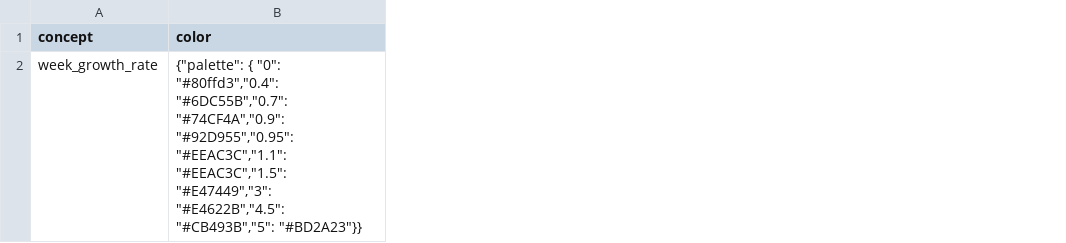
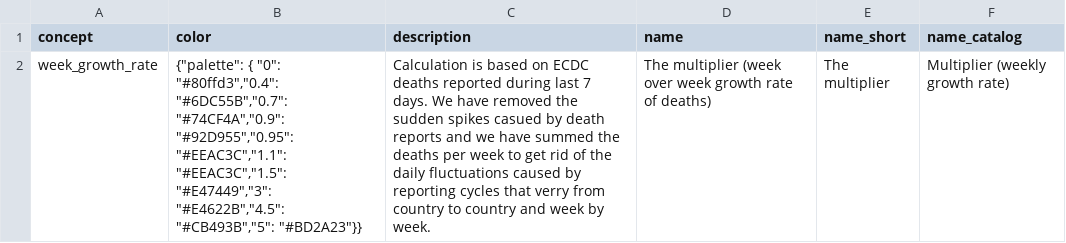
Before and after one commit to open-numbers/ddf--open_numbers--covid_19_geographic_distribution, a CSV file: etl/recipes/external_csvs/concepts.csv, drawn as a sheet; the diff names each change by its address in the sheet, - before the commit and + after, or states it on an @@ line.

Commit message:
Add a test description and names

```diff
--- a/etl/recipes/external_csvs/concepts.csv
+++ b/etl/recipes/external_csvs/concepts.csv
+column C (description), row 2: Calculation is based on ECDC deaths reported during last 7 days. We have removed the sudden spikes casued by death reports and we have summed the deaths per week to get rid of the daily fluctuations caused by reporting cycles that verry from country to country and week by week.
+column D (name), row 2: The multiplier (week over week growth rate of deaths)
+column E (name_short), row 2: The multiplier
+column F (name_catalog), row 2: Multiplier (weekly growth rate)
```
